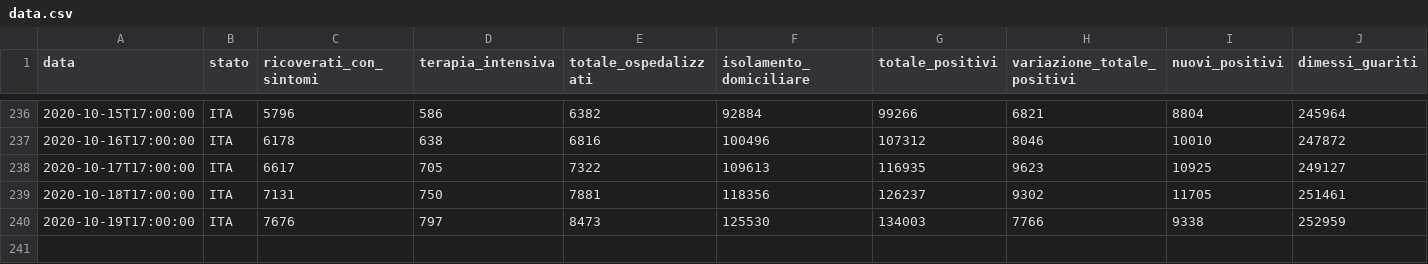
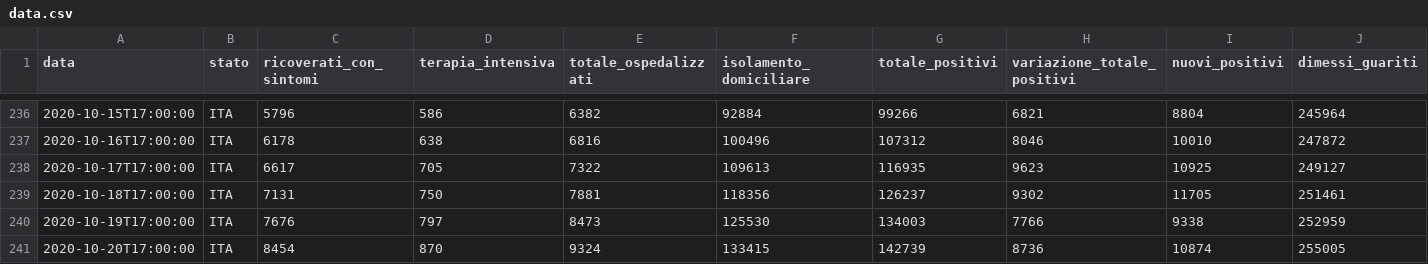
Before and after one commit to AlessandroMinervini/Covid-19-Forecasting-Using-ARIMA-models, a CSV file: data.csv, drawn as a sheet; only a part is shown, gaps mark what is left out; rows hold the shown columns only; the diff names each change by its address in the sheet, - before the commit and + after, or states it on an @@ line.

```diff
--- a/data.csv
+++ b/data.csv
+row 241: 2020-10-20T17:00:00 | ITA | 8454 | 870 | 9324 | 133415 | 142739 | 8736 | 10874 | 255005
```
Also changed, not shown: 3 other files.
